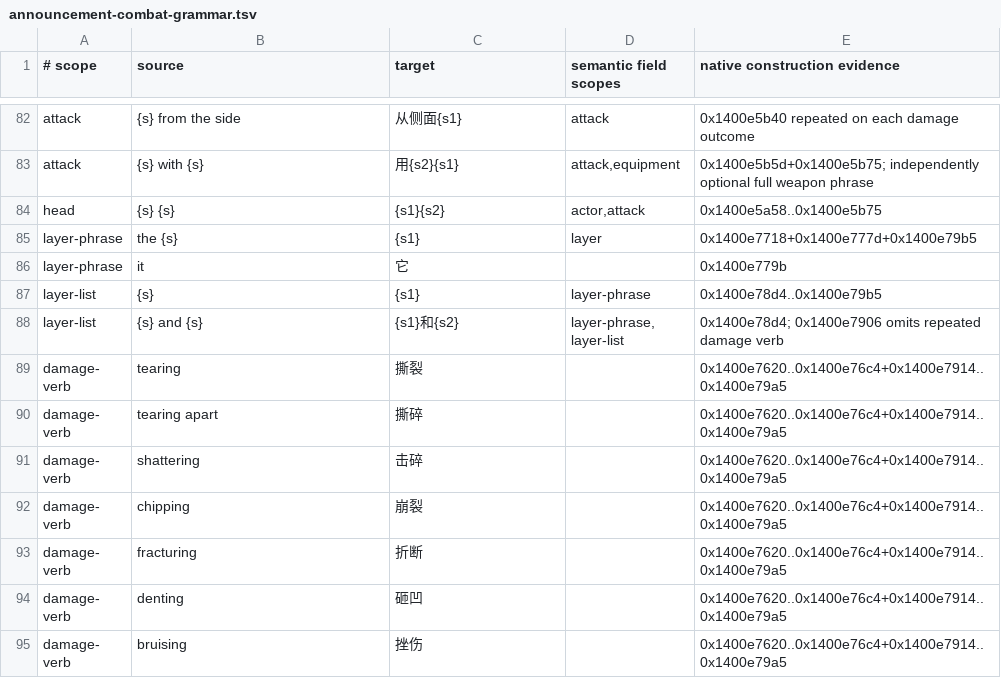
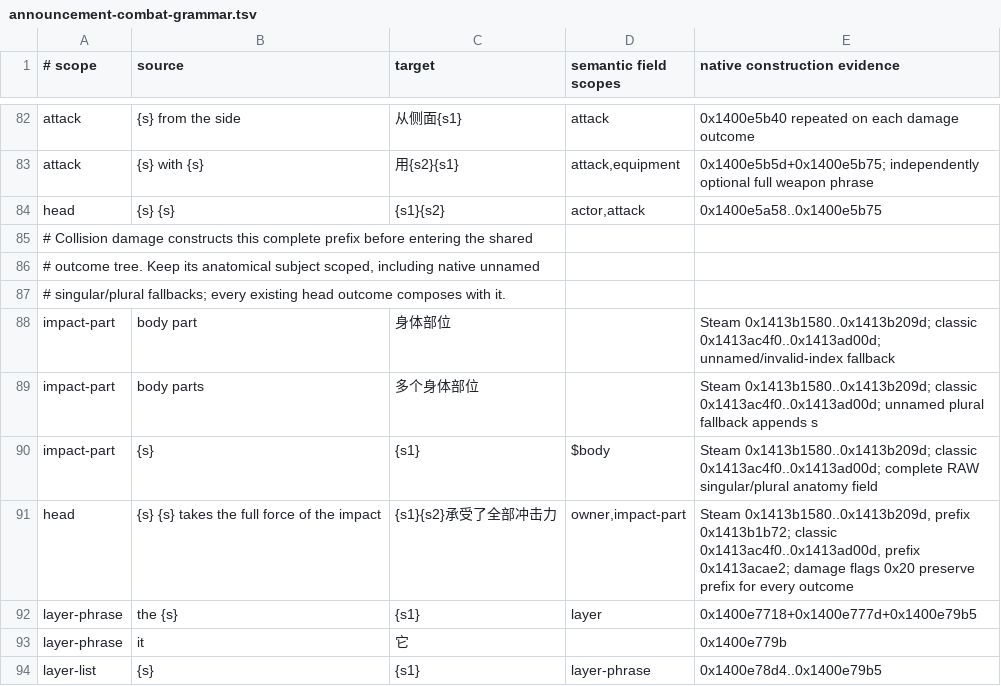
Before and after one commit to LYHGLYTX/dfcn, a TSV file: data/runtime/announcement-combat-grammar.tsv, drawn as a sheet; only a part is shown, gaps mark what is left out; the shorter side is filled out with more unchanged rows; the diff names each change by its address in the sheet, - before the commit and + after, or states it on an @@ line.

```diff
--- a/data/runtime/announcement-combat-grammar.tsv
+++ b/data/runtime/announcement-combat-grammar.tsv
+row 85: # Collision damage constructs this complete prefix before entering the shared
+row 86: # outcome tree. Keep its anatomical subject scoped, including native unnamed
+row 87: # singular/plural fallbacks; every existing head outcome composes with it.
+row 88: impact-part | body part | 身体部位 |  | Steam 0x1413b1580..0x1413b209d; classic 0x1413ac4f0..0x1413ad00d; unnamed/invalid-index fallback
+row 89: impact-part | body parts | 多个身体部位 |  | Steam 0x1413b1580..0x1413b209d; classic 0x1413ac4f0..0x1413ad00d; unnamed plural fallback appends s
+row 90: impact-part | {s} | {s1} | $body | Steam 0x1413b1580..0x1413b209d; classic 0x1413ac4f0..0x1413ad00d; complete RAW singular/plural anatomy field
+row 91: head | {s} {s} takes the full force of the impact | {s1}{s2}承受了全部冲击力 | owner,impact-part | Steam 0x1413b1580..0x1413b209d, prefix 0x1413b1b72; classic 0x1413ac4f0..0x1413ad00d, prefix 0x1413acae2; damage flags 0x20 preserve prefix for every outcome
```
Also changed, not shown: 3 other files.
